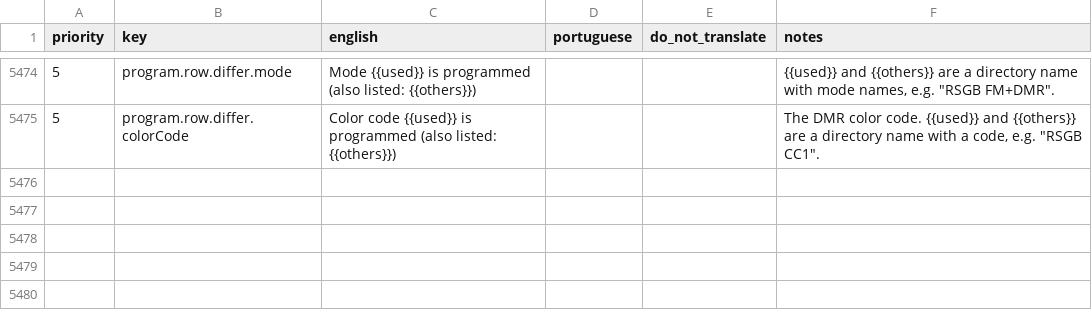
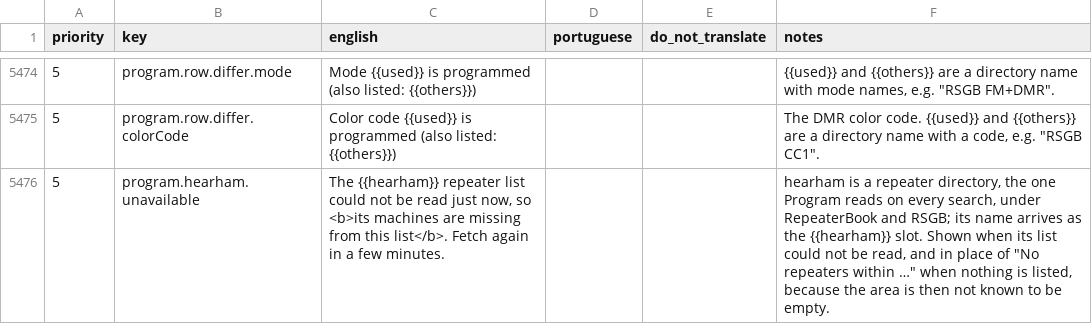
Before and after one commit to kd9taw/Nexus, a CSV file: translations/pt-BR/nexus-ptbr-translation.csv, drawn as a sheet; only a part is shown, gaps mark what is left out; the diff names each change by its address in the sheet, - before the commit and + after, or states it on an @@ line.

```diff
--- a/translations/pt-BR/nexus-ptbr-translation.csv
+++ b/translations/pt-BR/nexus-ptbr-translation.csv
+row 5476: 5 | program.hearham.unavailable | The {{hearham}} repeater list could not be read just now, so <b>its machines are missing from this list</b>. Fetch again in a few minutes. |  |  | hearham is a repeater directory, the one Program reads on every search, under RepeaterBook and RSGB; its name arrives as the {{hearham}} slot. Shown when its list could not be read, and in place of "No repeaters within …" when nothing is listed, because the area is then not known to be empty.
```
Also changed, not shown: 13 other files.
